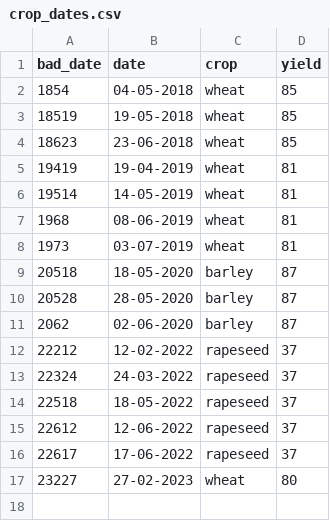
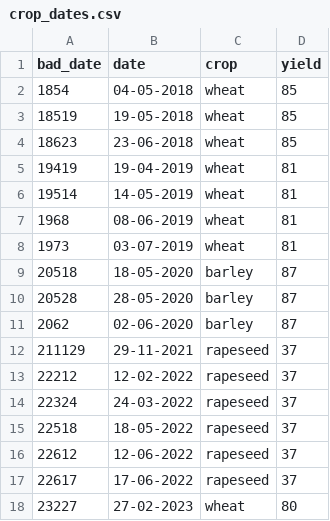
Before and after one commit to sebastian-c/uls-beapi, a CSV file: raw_data/crop_dates.csv, drawn as a sheet; the diff names each change by its address in the sheet, - before the commit and + after, or states it on an @@ line.

Commit message:
added missing line in crop_dates

```diff
--- a/raw_data/crop_dates.csv
+++ b/raw_data/crop_dates.csv
+row 12: 211129 | 29-11-2021 | rapeseed | 37
```
Also changed, not shown: 1 other file.
